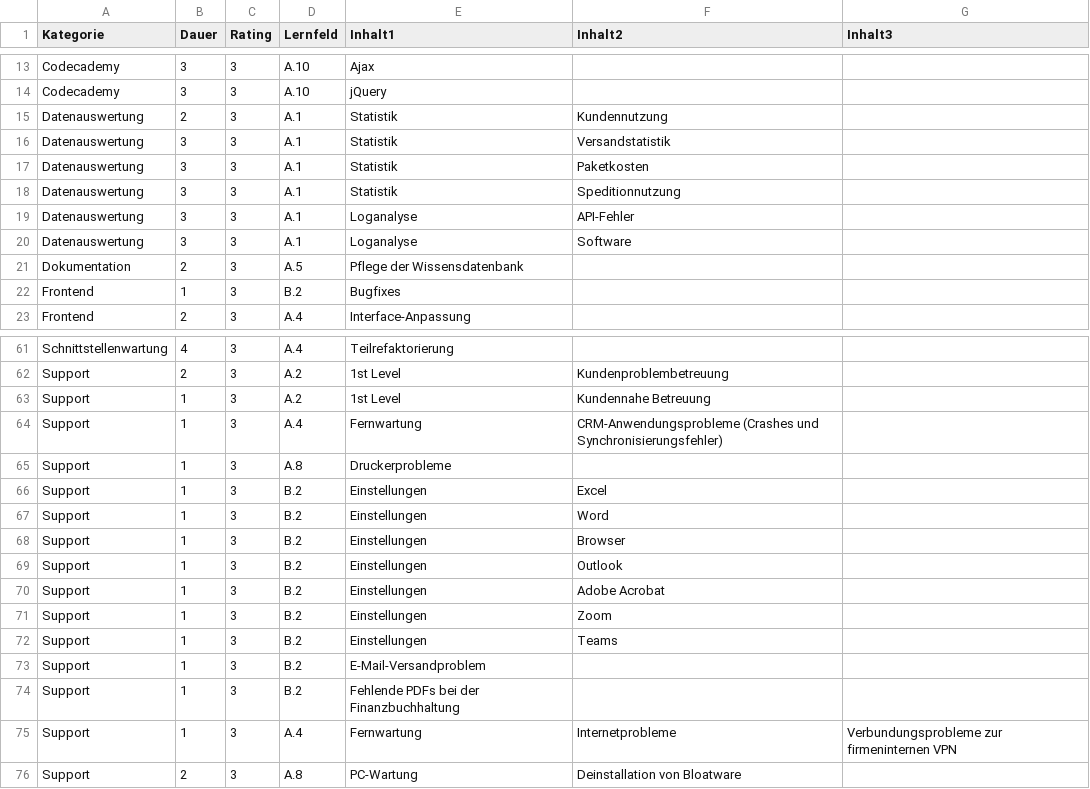
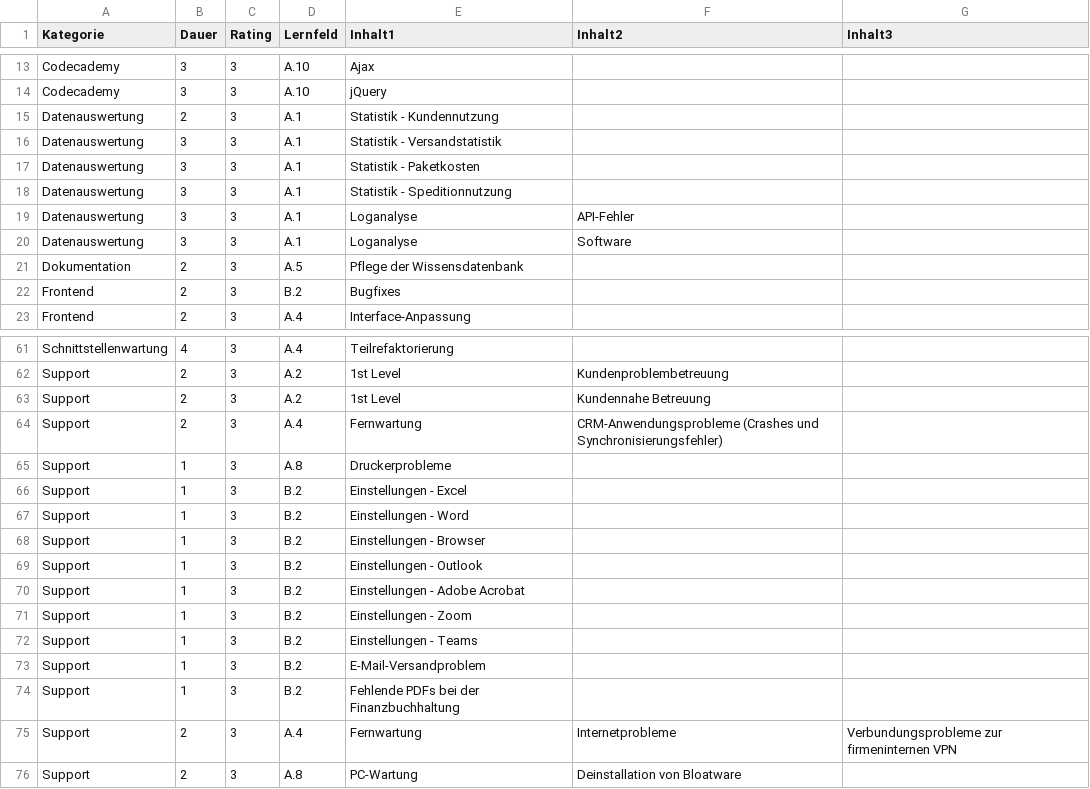
Before and after one commit to Synertry/BLokFiller, a CSV file: ressources/tasks.csv, drawn as a sheet; only a part is shown, gaps mark what is left out; the diff covers the shown part only.

```diff
--- a/ressources/tasks.csv
+++ b/ressources/tasks.csv
@@ -14,6 +14,6 @@ Codecademy;3;3;A.10;Ajax;;
 Codecademy;3;3;A.10;jQuery;;
-Datenauswertung;2;3;A.1;Statistik;Kundennutzung;
-Datenauswertung;3;3;A.1;Statistik;Versandstatistik;
-Datenauswertung;3;3;A.1;Statistik;Paketkosten;
-Datenauswertung;3;3;A.1;Statistik;Speditionnutzung;
+Datenauswertung;2;3;A.1;Statistik - Kundennutzung;;
+Datenauswertung;3;3;A.1;Statistik - Versandstatistik;;
+Datenauswertung;3;3;A.1;Statistik - Paketkosten;;
+Datenauswertung;3;3;A.1;Statistik - Speditionnutzung;;
 Datenauswertung;3;3;A.1;Loganalyse;API-Fehler;
@@ -21,3 +21,3 @@ Datenauswertung;3;3;A.1;Loganalyse;Software;
 Dokumentation;2;3;A.5;Pflege der Wissensdatenbank;;
-Frontend;1;3;B.2;Bugfixes;;
+Frontend;2;3;B.2;Bugfixes;;
 Frontend;2;3;A.4;Interface-Anpassung;;
@@ -62,15 +62,15 @@ Schnittstellenwartung;4;3;A.4;Teilrefaktorierung;;
 Support;2;3;A.2;1st Level;Kundenproblembetreuung;
-Support;1;3;A.2;1st Level;Kundennahe Betreuung;
-Support;1;3;A.4;Fernwartung;CRM-Anwendungsprobleme (Crashes und Synchronisierungsfehler);
+Support;2;3;A.2;1st Level;Kundennahe Betreuung;
+Support;2;3;A.4;Fernwartung;CRM-Anwendungsprobleme (Crashes und Synchronisierungsfehler);
 Support;1;3;A.8;Druckerprobleme;;
-Support;1;3;B.2;Einstellungen;Excel;
-Support;1;3;B.2;Einstellungen;Word;
-Support;1;3;B.2;Einstellungen;Browser;
-Support;1;3;B.2;Einstellungen;Outlook;
-Support;1;3;B.2;Einstellungen;Adobe Acrobat;
-Support;1;3;B.2;Einstellungen;Zoom;
-Support;1;3;B.2;Einstellungen;Teams;
+Support;1;3;B.2;Einstellungen - Excel;;
+Support;1;3;B.2;Einstellungen - Word;;
+Support;1;3;B.2;Einstellungen - Browser;;
+Support;1;3;B.2;Einstellungen - Outlook;;
+Support;1;3;B.2;Einstellungen - Adobe Acrobat;;
+Support;1;3;B.2;Einstellungen - Zoom;;
+Support;1;3;B.2;Einstellungen - Teams;;
 Support;1;3;B.2;E-Mail-Versandproblem;;
 Support;1;3;B.2;Fehlende PDFs bei der Finanzbuchhaltung;;
-Support;1;3;A.4;Fernwartung;Internetprobleme;Verbundungsprobleme zur firmeninternen VPN
+Support;2;3;A.4;Fernwartung;Internetprobleme;Verbundungsprobleme zur firmeninternen VPN
 Support;2;3;A.8;PC-Wartung;Deinstallation von Bloatware;
```
Also changed, not shown: 24 edited cells elsewhere in this file, 1 other file.
